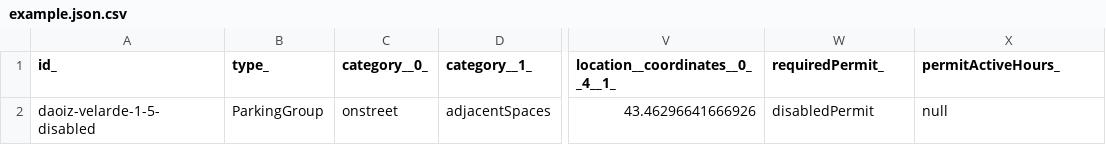
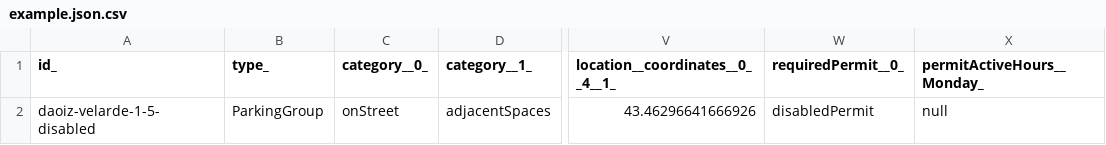
Before and after one commit to smart-data-models/dataModel.Parking, a CSV file: ParkingGroup/examples/example.json.csv, drawn as a sheet; only a part is shown, gaps mark what is left out; the diff names each change by its address in the sheet, - before the commit and + after, or states it on an @@ line.

Commit message:
updated on the 2021-02-19 07:56:16.211412

```diff
--- a/ParkingGroup/examples/example.json.csv
+++ b/ParkingGroup/examples/example.json.csv
-W1: requiredPermit_
+W1: requiredPermit__0_
-X1: permitActiveHours_
+X1: permitActiveHours__Monday_
-C2 (category__0_): onstreet
+C2 (category__0_): onStreet
```
